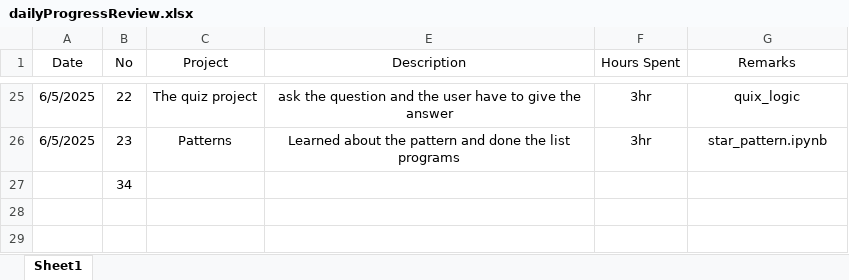
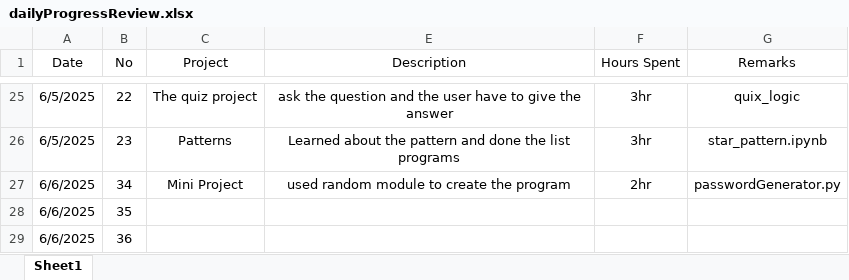
Before and after one commit to Pirate-Nirav/Qb_intern, an Excel workbook: dailyProgressReview.xlsx, sheet Sheet1, drawn as a sheet; only a part is shown, gaps mark what is left out; values as stored, in another font and other column widths than the file's, no borders; removed rows and columns are numbered as before the commit, all else as after; the diff names each change by its address in the sheet, - before the commit and + after, or states it on an @@ line.

```diff
--- a/dailyProgressReview.xlsx (sheet Sheet1)
+++ b/dailyProgressReview.xlsx (sheet Sheet1)
-row 27:  | 34
+row 27: 6/6/2025 | 34 | Mini Project | used random module to create the program | 2hr | passwordGenerator.py
+row 28: 6/6/2025 | 35
+row 29: 6/6/2025 | 36
```
Also changed, not shown: 1 other file.
